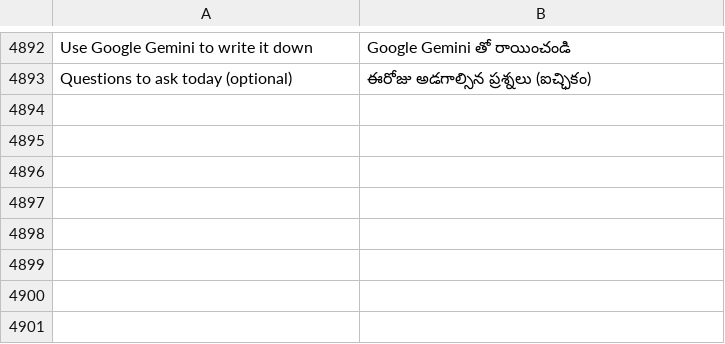
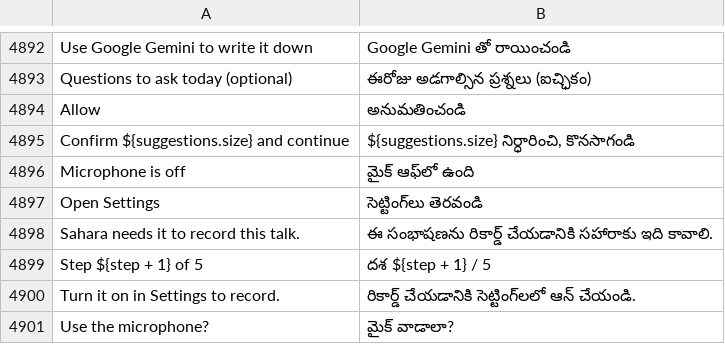
Before and after one commit to basithladdu/healthathon, a TSV file: android/app/src/main/resources/i18n/te.tsv, drawn as a sheet; only a part is shown, gaps mark what is left out; the diff names each change by its address in the sheet, - before the commit and + after, or states it on an @@ line.

Commit message:
Doctor goals of care: AI-FIR stage band, one-tap record from the card, fewer steps to a locked note
- Goals of care tab opens the talk (or the locked note) straight away; consent tick sits on the card so Record opens already recording
- Dark band with Record / Text / Form / Sign / Locked steps; gentle record pulse gated by the motion setting
- Review: one primary Confirm N and continue (replaces Confirm all + Continue); transcript always shown as compact lines with speaker chips
- Legal form sections as cards (form wording unchanged); locked note first with status pill and success tick; lock saves and clears audio, Done only closes
- Microphone: in-app explanation before Android's prompt, Settings dialog when blocked (GoC, Talk recording, dictation, doctor captures)
- Answers card and transcript goals hidden when no questions were added (no more No questions yet); note reader transcript and goals always open
- kn/te/ur entries for new strings; GocFlowRenderTest (opt-in)
Not built here (coordinator runs the integration build). [skip ci]

```diff
--- a/android/app/src/main/resources/i18n/te.tsv
+++ b/android/app/src/main/resources/i18n/te.tsv
+row 4894: Allow | అనుమతించండి
+row 4895: Confirm ${suggestions.size} and continue | ${suggestions.size} నిర్ధారించి, కొనసాగండి
+row 4896: Microphone is off | మైక్ ఆఫ్‌లో ఉంది
+row 4897: Open Settings | సెట్టింగ్‌లు తెరవండి
+row 4898: Sahara needs it to record this talk. | ఈ సంభాషణను రికార్డ్ చేయడానికి సహారాకు ఇది కావాలి.
+row 4899: Step ${step + 1} of 5 | దశ ${step + 1} / 5
+row 4900: Turn it on in Settings to record. | రికార్డ్ చేయడానికి సెట్టింగ్‌లలో ఆన్ చేయండి.
+row 4901: Use the microphone? | మైక్ వాడాలా?
```
Also changed, not shown: android/app/src/main/resources/i18n/kn.tsv, android/app/src/main/resources/i18n/ur.tsv, 12 other files.
